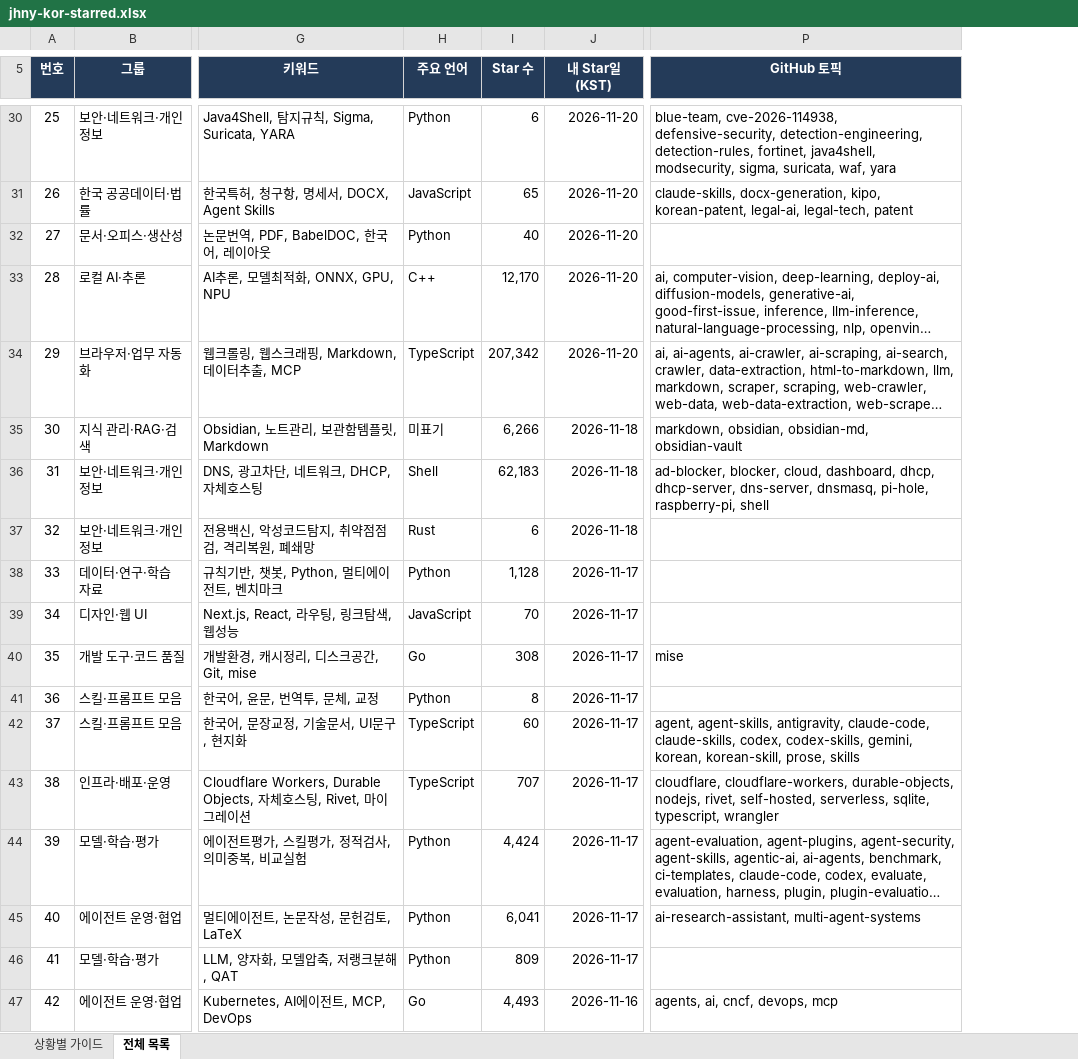
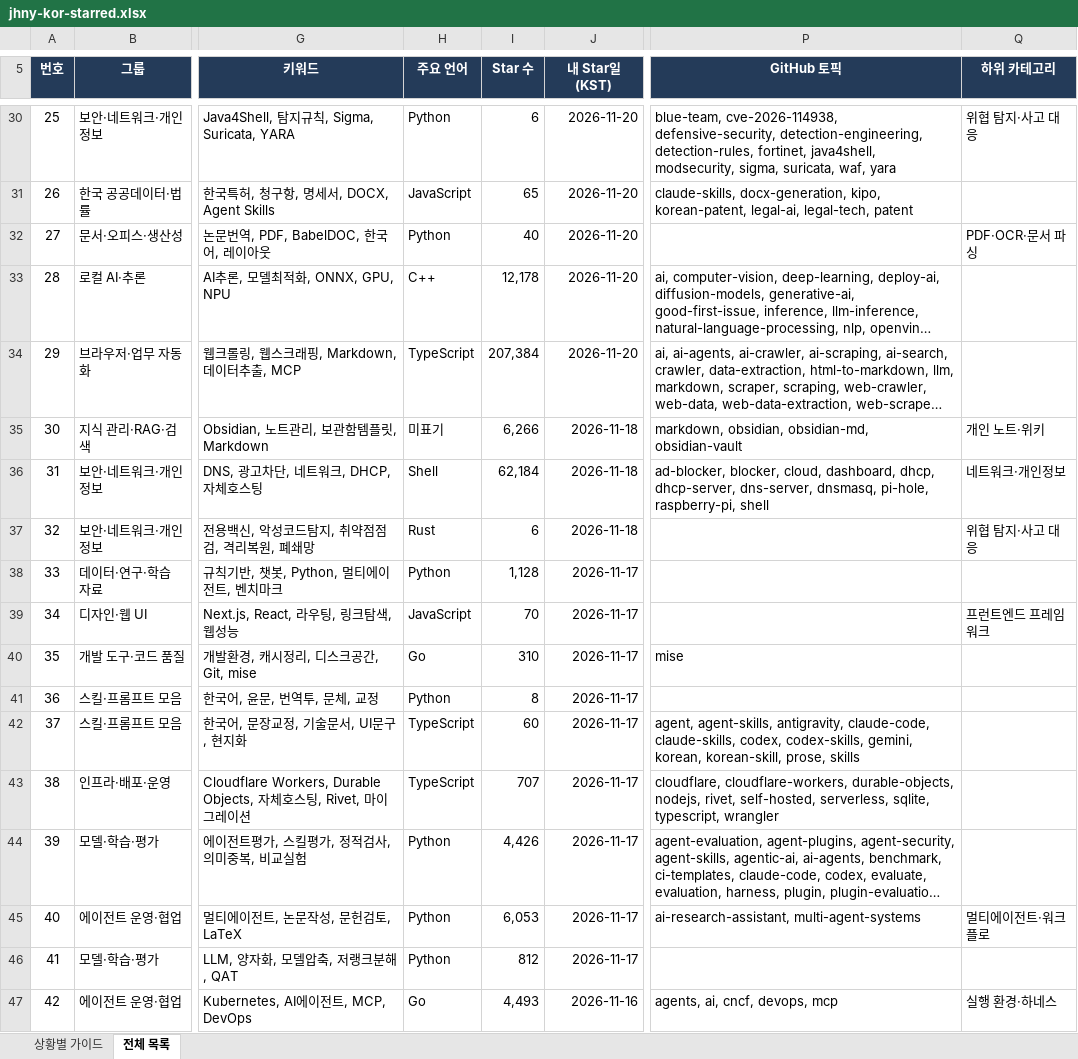
Before and after one commit to jhny-kor/star, an Excel workbook: jhny-kor-starred.xlsx, sheet 전체 목록, drawn as a sheet; only a part is shown, gaps mark what is left out; long unchanged cells end in …; values as stored, in another font and other column widths than the file's, no borders; conditional formats and table styles not drawn; the diff covers the shown part only; the diff names each change by its address in the sheet, - before the commit and + after, or states it on an @@ line.

Commit message:
Update starred repositories (919)

```diff
--- a/jhny-kor-starred.xlsx (sheet 전체 목록)
+++ b/jhny-kor-starred.xlsx (sheet 전체 목록)
+column Q (하위 카테고리), rows 30-47: 위협 탐지·사고 대응 |  | PDF·OCR·문서 파싱 |  |  | 개인 노트·위키 | 네트워크·개인정보 | 위협 탐지·사고 대응 |  | 프런트엔드 프레임워크 |  |  |  |  |  | 멀티에이전트·워크플로 |  | 실행 환경·하네스
-I33 (Star 수): 12,170
+I33 (Star 수): 12,178
-I34 (Star 수): 207,342
+I34 (Star 수): 207,384
-I36 (Star 수): 62,183
+I36 (Star 수): 62,184
-I40 (Star 수): 308
+I40 (Star 수): 310
-I44 (Star 수): 4,424
+I44 (Star 수): 4,426
-I45 (Star 수): 6,041
+I45 (Star 수): 6,053
-I46 (Star 수): 809
+I46 (Star 수): 812
```
Also changed, not shown: 342 edited cells elsewhere in this sheet, sheet 상황별 가이드, 2 other files.
